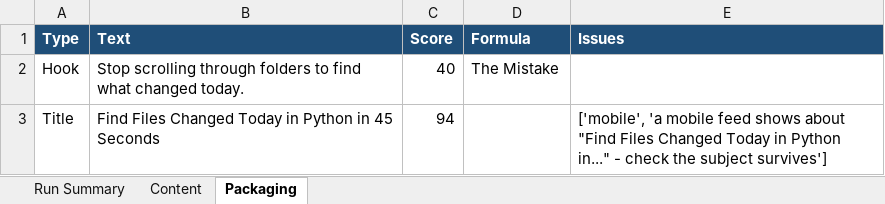
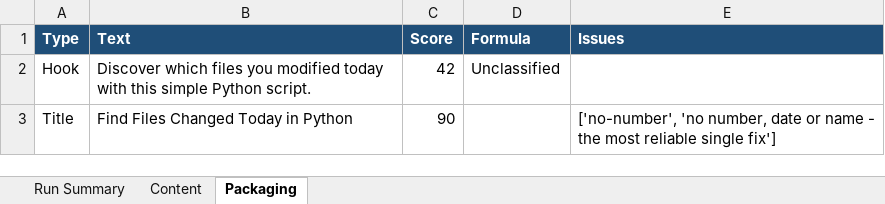
Before and after one commit to amalraj020-a11y/automated-YT-operations, an Excel workbook: reports/latest/amala-operations.xlsx, sheet Packaging, drawn as a sheet; values as stored, in another font and other column widths than the file's, no borders; the diff names each change by its address in the sheet, - before the commit and + after, or states it on an @@ line.

```diff
--- a/reports/latest/amala-operations.xlsx (sheet Packaging)
+++ b/reports/latest/amala-operations.xlsx (sheet Packaging)
-B2 (Text): Stop scrolling through folders to find what changed today.
+B2 (Text): Discover which files you modified today with this simple Python script.
-C2 (Score): 40
+C2 (Score): 42
-D2 (Formula): The Mistake
+D2 (Formula): Unclassified
-B3 (Text): Find Files Changed Today in Python in 45 Seconds
+B3 (Text): Find Files Changed Today in Python
-C3 (Score): 94
+C3 (Score): 90
-E3 (Issues): ['mobile', 'a mobile feed shows about "Find Files Changed Today in Python in..." - check the subject survives']
+E3 (Issues): ['no-number', 'no number, date or name - the most reliable single fix']
```
Also changed, not shown: sheet Run Summary, sheet Content.
